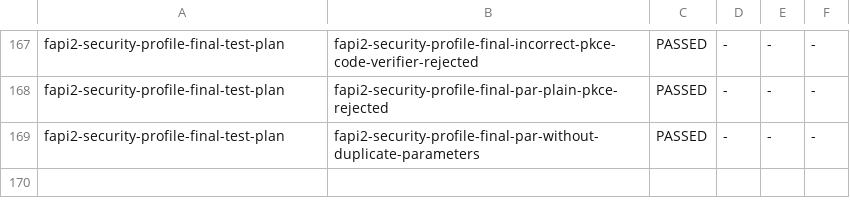
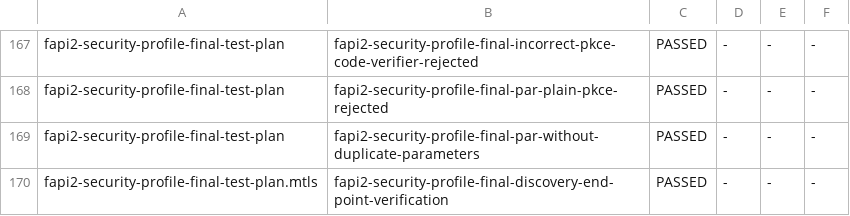
Before and after one commit to FerroHEALTH/FerroSMART, a TSV file: app/ferrosmart/oidf/expected.tsv, drawn as a sheet; only a part is shown, gaps mark what is left out.

Commit message:
feat(ferrosmart): authenticate a client by its mutual-TLS certificate, tls_client_auth and self_signed_tls_client_auth (#967)
RFC 8705 §2.1 and §2.2, which FAPI 2.0 Security Profile §5.3.3.1 offers
beside private_key_jwt; the OIDF lane runs the FAPI 2.0 plan's mtls
variant.

```diff
--- a/app/ferrosmart/oidf/expected.tsv
+++ b/app/ferrosmart/oidf/expected.tsv
@@ -169 +169,2 @@ fapi2-security-profile-final-test-plan	fapi2-security-profile-final-par-plain-pk
 fapi2-security-profile-final-test-plan	fapi2-security-profile-final-par-without-duplicate-parameters	PASSED	-	-	-
+fapi2-security-profile-final-test-plan.mtls	fapi2-security-profile-final-discovery-end-point-verification	PASSED	-	-	-
```
Also changed, not shown: 23 other files.
